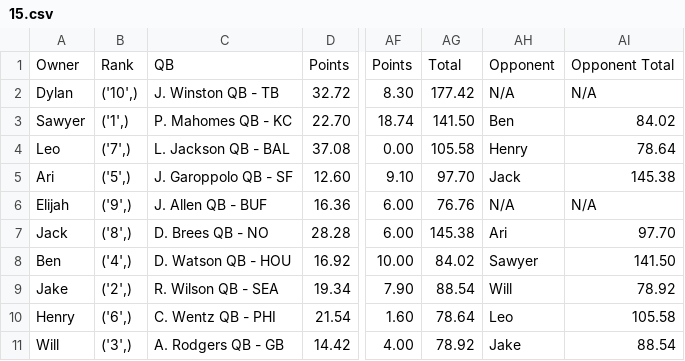
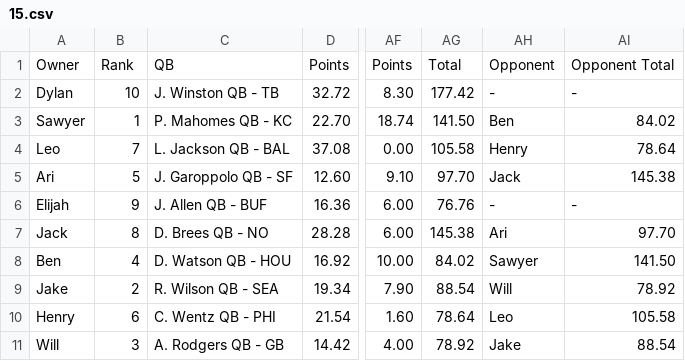
Before and after one commit to sawyercole/FF-Scraping, a CSV file: FlatCats-League-History/2019/15.csv, drawn as a sheet; only a part is shown, gaps mark what is left out; the diff names each change by its address in the sheet, - before the commit and + after, or states it on an @@ line.

```diff
--- a/FlatCats-League-History/2019/15.csv
+++ b/FlatCats-League-History/2019/15.csv
-B2: ('10',)
+B2: 10
-AH2: N/A
+AH2: -
-AI2: N/A
+AI2: -
-B3: ('1',)
+B3: 1
-B4: ('7',)
+B4: 7
-B5: ('5',)
+B5: 5
-B6: ('9',)
+B6: 9
-AH6: N/A
+AH6: -
-AI6: N/A
+AI6: -
-B7: ('8',)
+B7: 8
-B8: ('4',)
+B8: 4
-B9: ('2',)
+B9: 2
-B10: ('6',)
+B10: 6
-B11: ('3',)
+B11: 3
```
Also changed, not shown: FlatCats-League-History/2019/1.csv, FlatCats-League-History/2019/10.csv, 29 other files.
